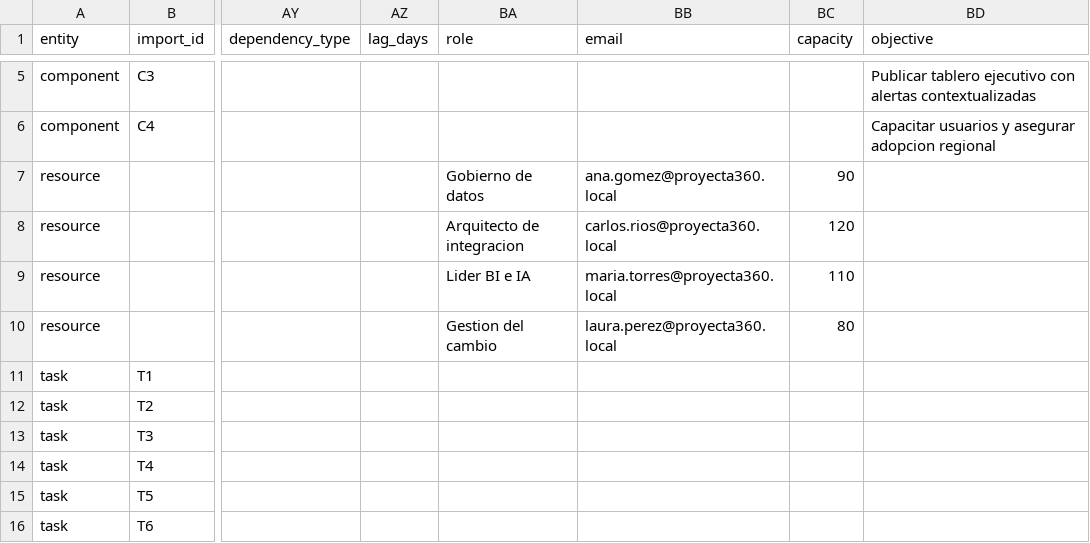
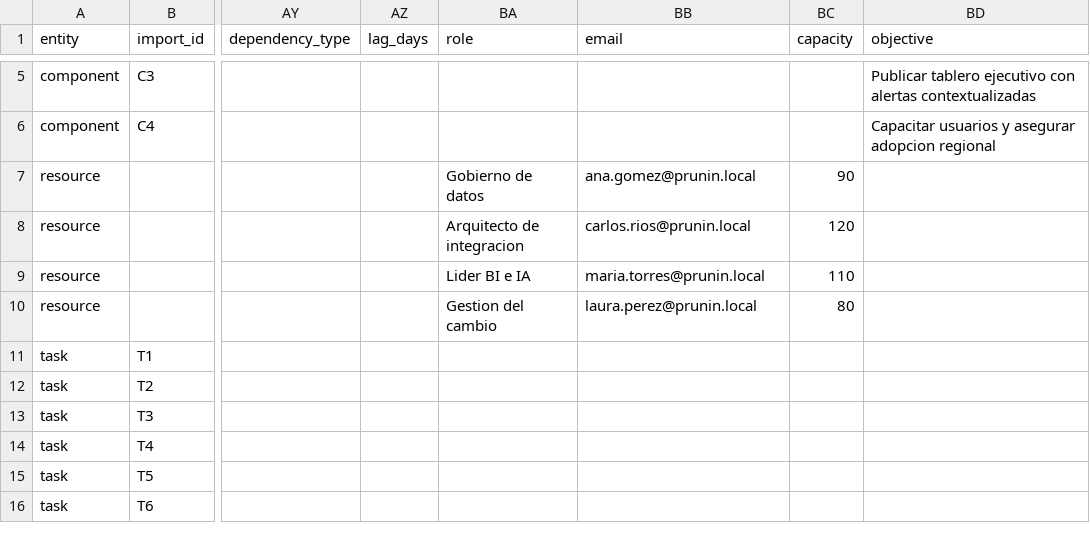
Before and after one commit to heiandavi-boop/proyecta360, a CSV file: proyecto_contextual_ia_demo.csv, drawn as a sheet; only a part is shown, gaps mark what is left out; the diff names each change by its address in the sheet, - before the commit and + after, or states it on an @@ line.

Commit message:
Rebrand application to PRUNIN

```diff
--- a/proyecto_contextual_ia_demo.csv
+++ b/proyecto_contextual_ia_demo.csv
-BB7 (email): ana.gomez@proyecta360.local
+BB7 (email): ana.gomez@prunin.local
-BB8 (email): carlos.rios@proyecta360.local
+BB8 (email): carlos.rios@prunin.local
-BB9 (email): maria.torres@proyecta360.local
+BB9 (email): maria.torres@prunin.local
-BB10 (email): laura.perez@proyecta360.local
+BB10 (email): laura.perez@prunin.local
```
Also changed, not shown: proyecto_importacion_completa_demo.csv, 42 other files.
